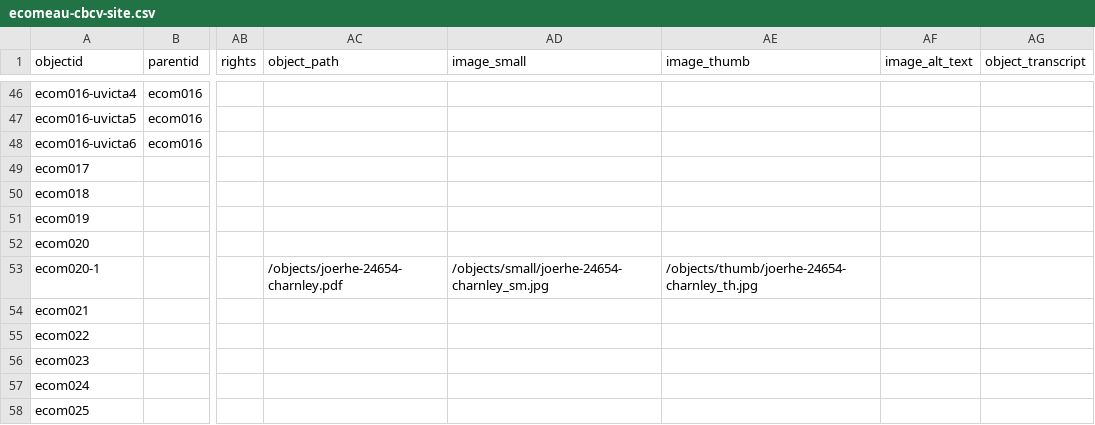
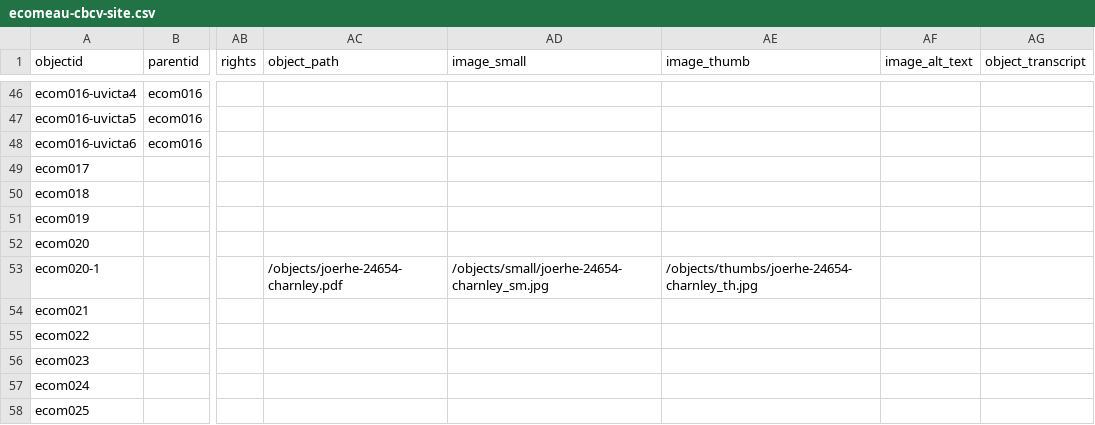
Before and after one commit to emilycomeau/media-cv, a CSV file: _data/ecomeau-cbcv-site.csv, drawn as a sheet; only a part is shown, gaps mark what is left out; the diff names each change by its address in the sheet, - before the commit and + after, or states it on an @@ line.

Commit message:
updated joerhe thumb filepath in metadata csv

```diff
--- a/_data/ecomeau-cbcv-site.csv
+++ b/_data/ecomeau-cbcv-site.csv
-AE53 (image_thumb): /objects/thumb/joerhe-24654-charnley_th.jpg
+AE53 (image_thumb): /objects/thumbs/joerhe-24654-charnley_th.jpg
```
